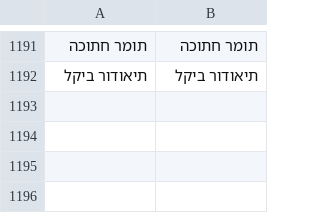
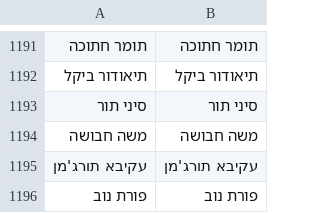
Before and after one commit to NHLOCAL/Singles-Sorter, a CSV file: src/core/app/singer-list.csv, drawn as a sheet; only a part is shown, gaps mark what is left out.

Commit message:
Update singer-list.csv

```diff
--- a/src/core/app/singer-list.csv
+++ b/src/core/app/singer-list.csv
@@ -1192 +1192,5 @@
 תיאודור ביקל,תיאודור ביקל
+סיני תור,סיני תור
+משה חבושה,משה חבושה
+עקיבא תורג'מן,עקיבא תורג'מן
+פורת נוב,פורת נוב
```
